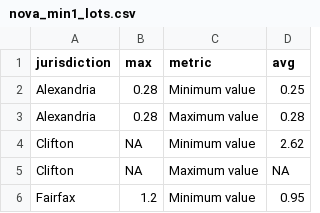
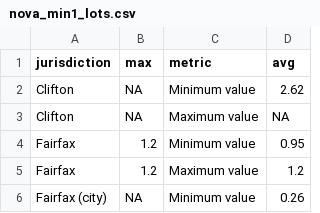
Before and after one commit to housingforwardva/virginiazoningatlas, a CSV file: data/nova/csv/nova_min1_lots.csv, drawn as a sheet; only a part is shown; the shorter side is filled out with more unchanged rows.

Commit message:
Filter NOVA expired and re-run

```diff
--- a/data/nova/csv/nova_min1_lots.csv
+++ b/data/nova/csv/nova_min1_lots.csv
@@ -1,4 +1,2 @@
 jurisdiction,max,metric,avg
-Alexandria,0.28,Minimum value,0.25
-Alexandria,0.28,Maximum value,0.28
 Clifton,NA,Minimum value,2.62
```
Also changed, not shown: data/nova/csv/nova_byright_2plus.csv, data/nova/csv/nova_byright_4plus.csv, 21 other files.
